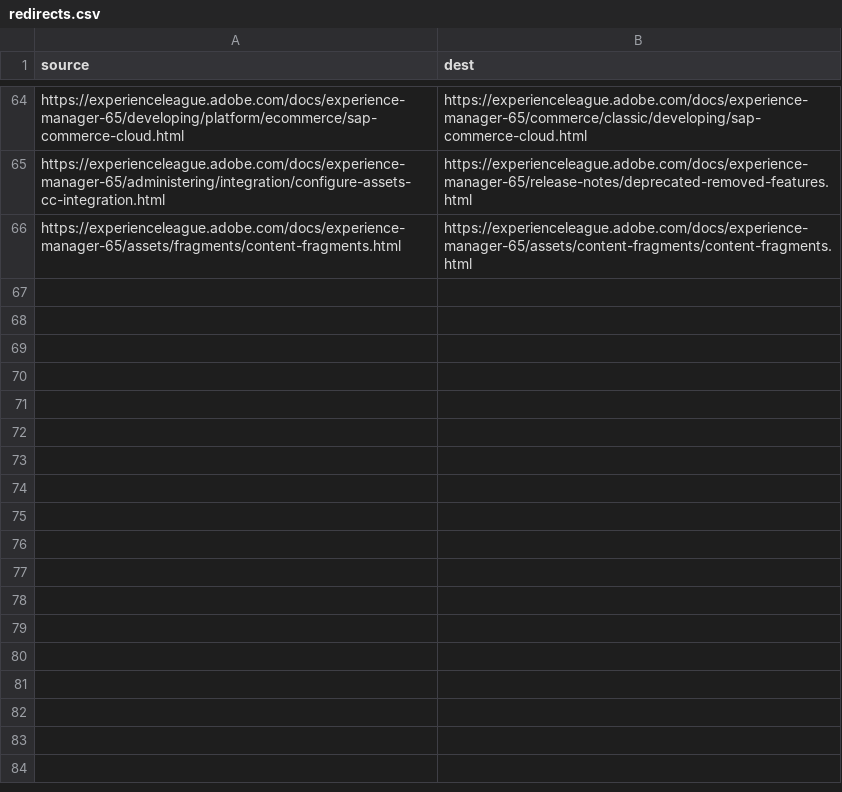
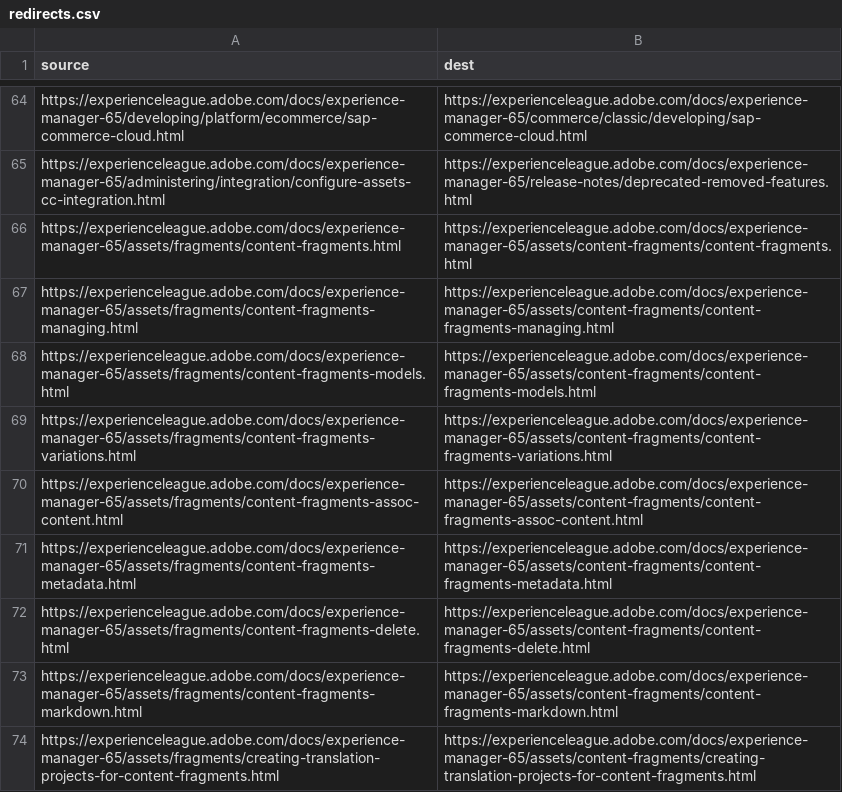
Before and after one commit to AdobeDocs/experience-manager-65.fr-FR, a CSV file: redirects.csv, drawn as a sheet; only a part is shown, gaps mark what is left out; the diff names each change by its address in the sheet, - before the commit and + after, or states it on an @@ line.

Commit message:
Synced non localizable files from repo .

```diff
--- a/redirects.csv
+++ b/redirects.csv
+row 67: https://experienceleague.adobe.com/docs/experience-manager-65/assets/fragments/content-fragments-managing.html | https://experienceleague.adobe.com/docs/experience-manager-65/assets/content-fragments/content-fragments-managing.html
+row 68: https://experienceleague.adobe.com/docs/experience-manager-65/assets/fragments/content-fragments-models.html | https://experienceleague.adobe.com/docs/experience-manager-65/assets/content-fragments/content-fragments-models.html
+row 69: https://experienceleague.adobe.com/docs/experience-manager-65/assets/fragments/content-fragments-variations.html | https://experienceleague.adobe.com/docs/experience-manager-65/assets/content-fragments/content-fragments-variations.html
+row 70: https://experienceleague.adobe.com/docs/experience-manager-65/assets/fragments/content-fragments-assoc-content.html | https://experienceleague.adobe.com/docs/experience-manager-65/assets/content-fragments/content-fragments-assoc-content.html
+row 71: https://experienceleague.adobe.com/docs/experience-manager-65/assets/fragments/content-fragments-metadata.html | https://experienceleague.adobe.com/docs/experience-manager-65/assets/content-fragments/content-fragments-metadata.html
+row 72: https://experienceleague.adobe.com/docs/experience-manager-65/assets/fragments/content-fragments-delete.html | https://experienceleague.adobe.com/docs/experience-manager-65/assets/content-fragments/content-fragments-delete.html
+row 73: https://experienceleague.adobe.com/docs/experience-manager-65/assets/fragments/content-fragments-markdown.html | https://experienceleague.adobe.com/docs/experience-manager-65/assets/content-fragments/content-fragments-markdown.html
+row 74: https://experienceleague.adobe.com/docs/experience-manager-65/assets/fragments/creating-translation-projects-for-content-fragments.html | https://experienceleague.adobe.com/docs/experience-manager-65/assets/content-fragments/creating-translation-projects-for-content-fragments.html
```
